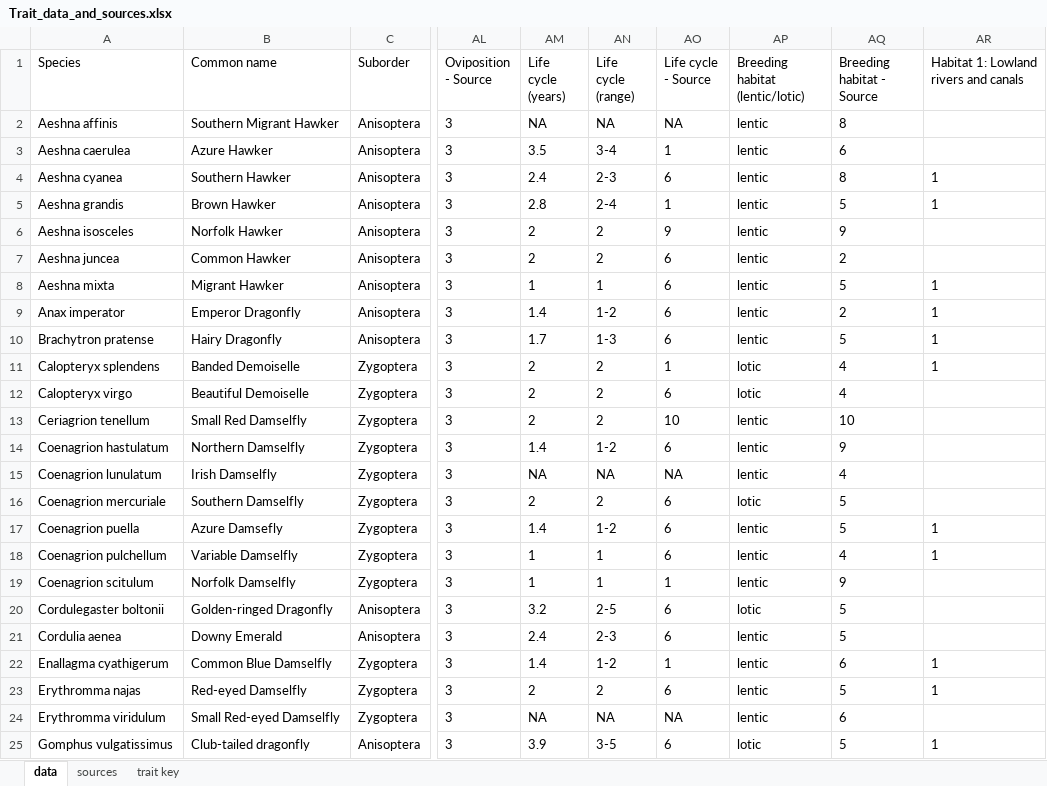
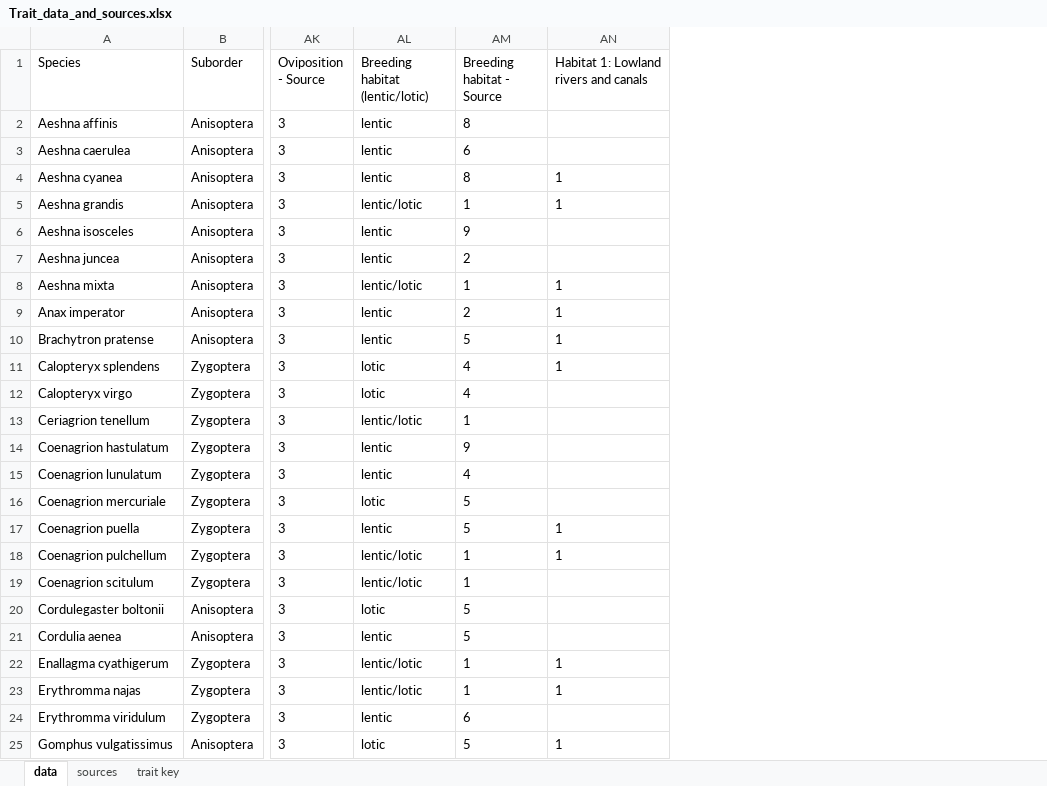
Before and after one commit to BiologicalRecordsCentre/Odonata_traits, an Excel workbook: Data/Trait_data_and_sources.xlsx, sheet data, drawn as a sheet; only a part is shown, gaps mark what is left out; values as stored, in another font and other column widths than the file's, no borders; removed rows and columns are numbered as before the commit, all else as after; the diff covers the shown part only; the diff names each change by its address in the sheet, - before the commit and + after, or states it on an @@ line.

Commit message:
drop life cycle and common name

```diff
--- a/Data/Trait_data_and_sources.xlsx (sheet data)
+++ b/Data/Trait_data_and_sources.xlsx (sheet data)
-column B (Common name), rows 2-25: Southern Migrant Hawker | Azure Hawker | Southern Hawker | Brown Hawker | Norfolk Hawker | Common Hawker | Migrant Hawker | Emperor Dragonfly | Hairy Dragonfly | Banded Demoiselle | Beautiful Demoiselle | Small Red Damselfly | Northern Damselfly | Irish Damselfly | Southern Damselfly | Azure Damsefly | Variable Damselfly | Norfolk Damselfly | Golden-ringed Dragonfly | Downy Emerald | Common Blue Damselfly | Red-eyed Damselfly | Small Red-eyed Damselfly | Club-tailed dragonfly
-column AM (Life cycle (years)), rows 2-25: NA | 3.5 | 2.4 | 2.8 | 2 | 2 | 1 | 1.4 | 1.7 | 2 | 2 | 2 | 1.4 | NA | 2 | 1.4 | 1 | 1 | 3.2 | 2.4 | 1.4 | 2 | NA | 3.9
-column AN (Life cycle (range)), rows 2-25: NA | 3-4 | 2-3 | 2-4 | 2 | 2 | 1 | 1-2 | 1-3 | 2 | 2 | 2 | 1-2 | NA | 2 | 1-2 | 1 | 1 | 2-5 | 2-3 | 1-2 | 2 | NA | 3-5
-column AO (Life cycle - Source), rows 2-25: NA | 1 | 6 | 1 | 9 | 6 | 6 | 6 | 6 | 1 | 6 | 10 | 6 | NA | 6 | 6 | 6 | 1 | 6 | 6 | 1 | 6 | NA | 6
-AL5 (Breeding habitat (lentic/lotic)): lentic
+AL5 (Breeding habitat (lentic/lotic)): lentic/lotic
-AM5 (Breeding habitat - Source): 5
+AM5 (Breeding habitat - Source): 1
-AL8 (Breeding habitat (lentic/lotic)): lentic
+AL8 (Breeding habitat (lentic/lotic)): lentic/lotic
-AM8 (Breeding habitat - Source): 5
+AM8 (Breeding habitat - Source): 1
-AL13 (Breeding habitat (lentic/lotic)): lentic
+AL13 (Breeding habitat (lentic/lotic)): lentic/lotic
-AM13 (Breeding habitat - Source): 10
+AM13 (Breeding habitat - Source): 1
-AL18:AL19 (Breeding habitat (lentic/lotic)): lentic
+AL18:AL19 (Breeding habitat (lentic/lotic)): lentic/lotic
-AM18 (Breeding habitat - Source): 4
+AM18 (Breeding habitat - Source): 1
-AM19 (Breeding habitat - Source): 9
+AM19 (Breeding habitat - Source): 1
-AL22:AL23 (Breeding habitat (lentic/lotic)): lentic
+AL22:AL23 (Breeding habitat (lentic/lotic)): lentic/lotic
-AM22 (Breeding habitat - Source): 6
+AM22 (Breeding habitat - Source): 1
-AM23 (Breeding habitat - Source): 5
+AM23 (Breeding habitat - Source): 1
```
Also changed, not shown: 10 edited cells elsewhere in this sheet, sheet trait key, formulas that keep their value, 1 other file.
